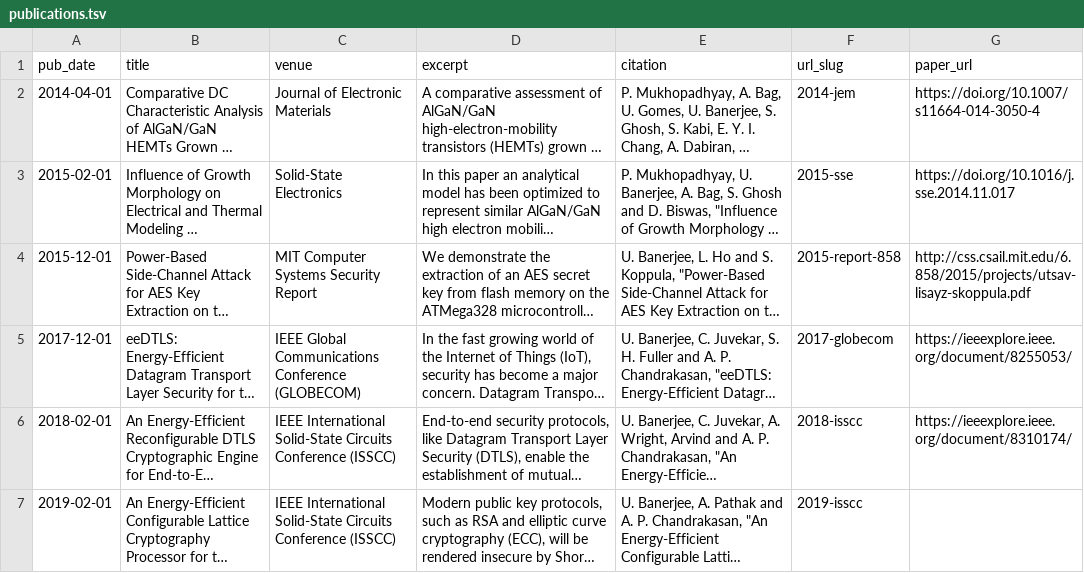
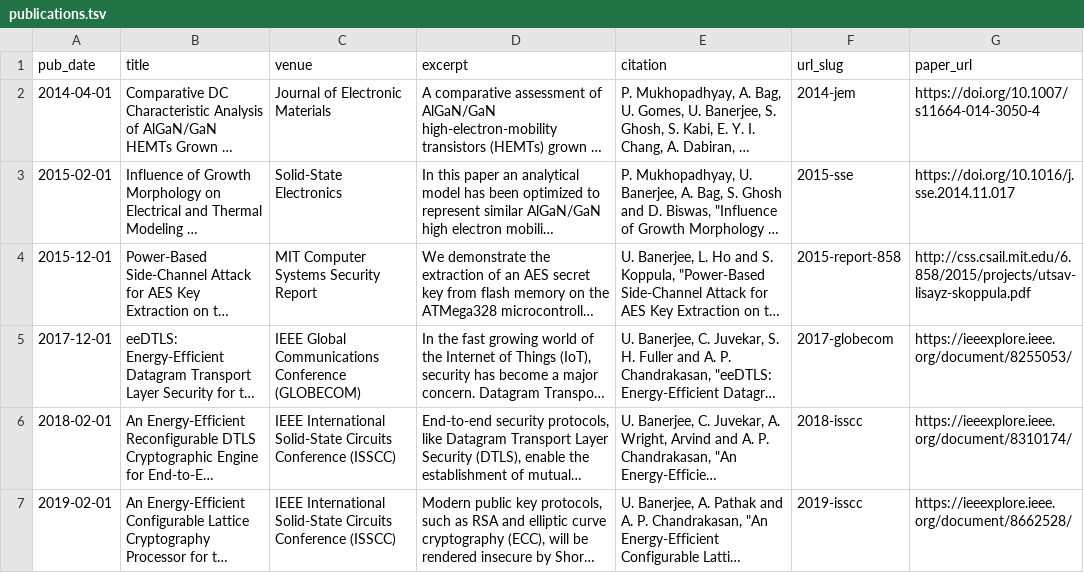
Before and after one commit to banerjeeutsav/banerjeeutsav.github.io, a TSV file: markdown_generator/publications.tsv, drawn as a sheet; long unchanged cells end in …; the diff names each change by its address in the sheet, - before the commit and + after, or states it on an @@ line.

Commit message:
Updated Publications

```diff
--- a/markdown_generator/publications.tsv
+++ b/markdown_generator/publications.tsv
-G7 (paper_url): (empty)
+G7 (paper_url): https://ieeexplore.ieee.org/document/8662528/
```
Also changed, not shown: 3 other files.
